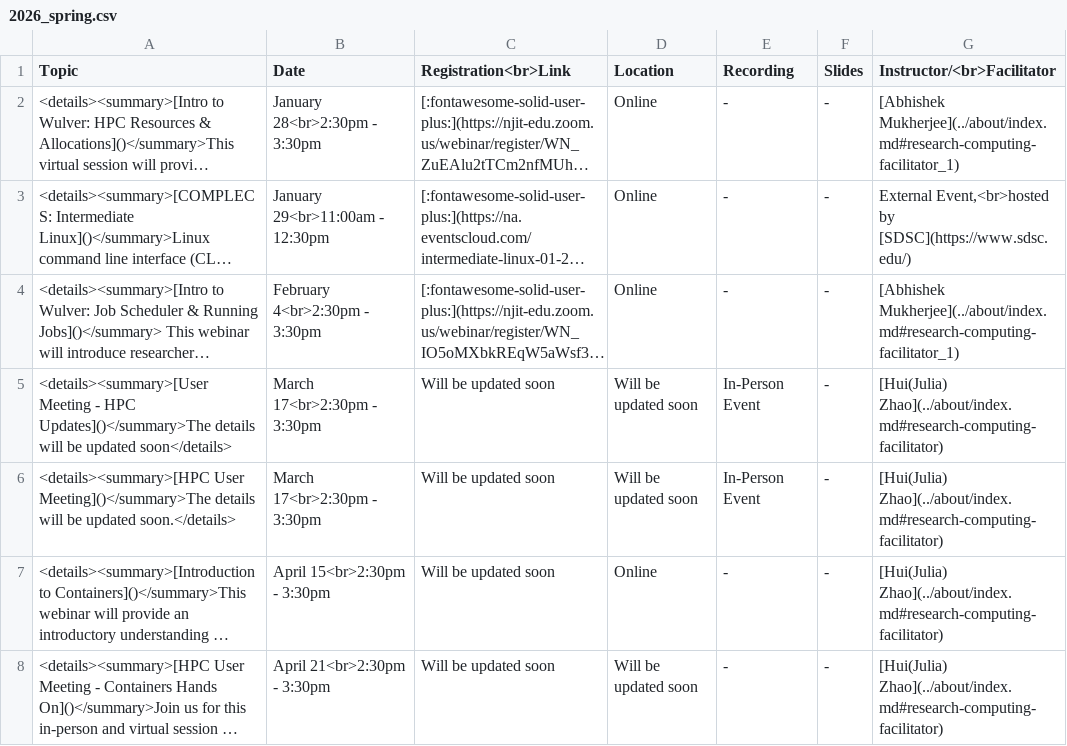
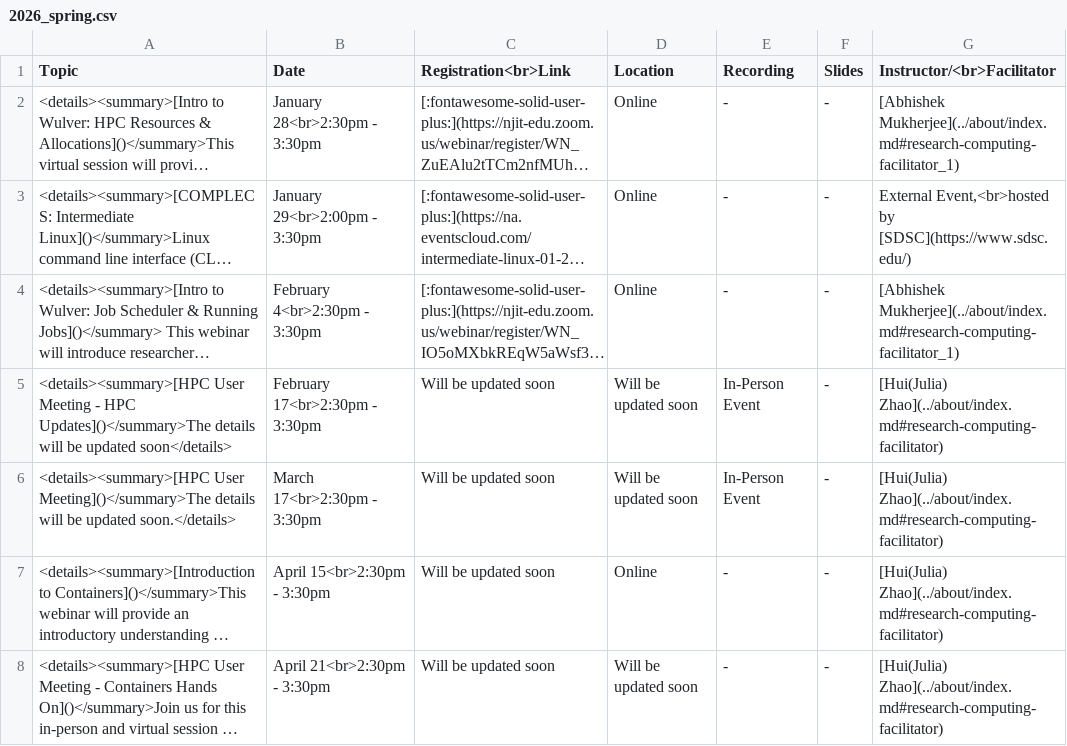
Before and after one commit to arcs-njit-edu/Docs, a CSV file: docs/assets/tables/trainings/2026_spring.csv, drawn as a sheet; long unchanged cells end in …; the diff names each change by its address in the sheet, - before the commit and + after, or states it on an @@ line.

```diff
--- a/docs/assets/tables/trainings/2026_spring.csv
+++ b/docs/assets/tables/trainings/2026_spring.csv
-B3 (Date): January 29<br>11:00am - 12:30pm
+B3 (Date): January 29<br>2:00pm - 3:30pm
-A5 (Topic): <details><summary>[User Meeting -…
+A5 (Topic): <details><summary>[HPC User Meeting -…
-B5 (Date): March 17<br>2:30pm - 3:30pm
+B5 (Date): February 17<br>2:30pm - 3:30pm
```
Also changed, not shown: 1 other file.
